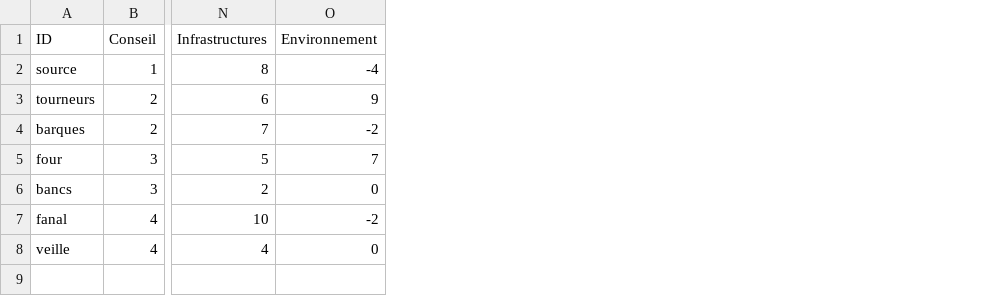
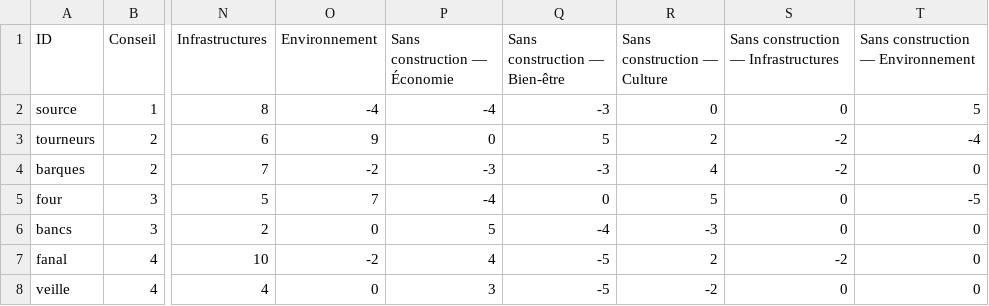
Before and after one commit to gkerckhofs-a11y/le_voyage, a TSV file: scenarios/nerisee/Nerisee.tsv, drawn as a sheet; only a part is shown, gaps mark what is left out; the diff names each change by its address in the sheet, - before the commit and + after, or states it on an @@ line.

```diff
--- a/scenarios/nerisee/Nerisee.tsv
+++ b/scenarios/nerisee/Nerisee.tsv
+column P (Sans construction — Économie), rows 2-8: -4 | 0 | -3 | -4 | 5 | 4 | 3
+column Q (Sans construction — Bien-être), rows 2-8: -3 | 5 | -3 | 0 | -4 | -5 | -5
+column R (Sans construction — Culture), rows 2-8: 0 | 2 | 4 | 5 | -3 | 2 | -2
+column S, rows 1-8: Sans construction — Infrastructures | 0 | -2 | -2 | 0 | 0 | -2 | 0
+column T, rows 1-8: Sans construction — Environnement | 5 | -4 | 0 | -5 | 0 | 0 | 0
```
Also changed, not shown: 4 other files.
